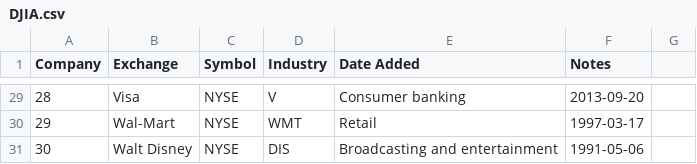
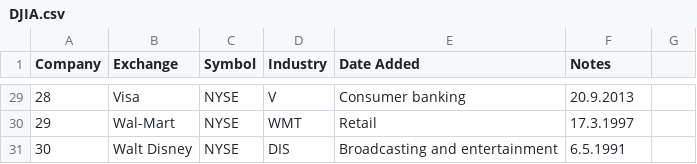
Before and after one commit to zangrjol/Optimizacija-donosnosti-portfelja, a CSV file: DJIA.csv, drawn as a sheet; only a part is shown, gaps mark what is left out; the diff covers the shown part only.

```diff
--- a/DJIA.csv
+++ b/DJIA.csv
@@ -29,3 +29,3 @@
-"28";"Visa";"NYSE";"V";"Consumer banking";"2013-09-20";""
-"29";"Wal-Mart";"NYSE";"WMT";"Retail";"1997-03-17";""
-"30";"Walt Disney";"NYSE";"DIS";"Broadcasting and entertainment";"1991-05-06";""
+28;Visa;NYSE;V;Consumer banking;20.9.2013;
+29;Wal-Mart;NYSE;WMT;Retail;17.3.1997;
+30;Walt Disney;NYSE;DIS;Broadcasting and entertainment;6.5.1991;
```
Also changed, not shown: 27 edited cells elsewhere in this file, 7 other files.
